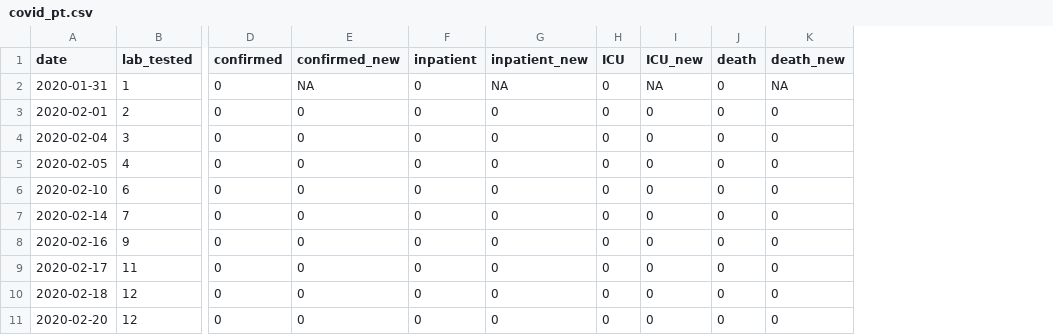
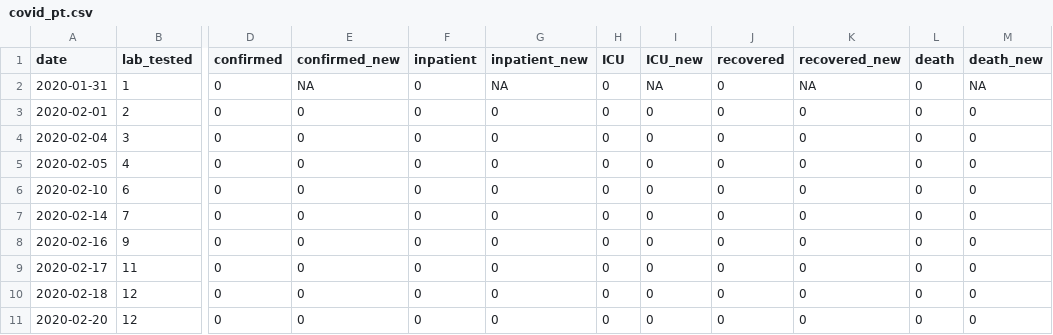
Before and after one commit to pesobreiro/jupyternotebooks, a CSV file: dados/covid_pt.csv, drawn as a sheet; only a part is shown, gaps mark what is left out; the diff names each change by its address in the sheet, - before the commit and + after, or states it on an @@ line.

```diff
--- a/dados/covid_pt.csv
+++ b/dados/covid_pt.csv
+column J (recovered), rows 2-11: all 0
+column K (recovered_new), rows 2-11: NA | 0 | 0 | 0 | 0 | 0 | 0 | 0 | 0 | 0
```
Also changed, not shown: 1 other file.
